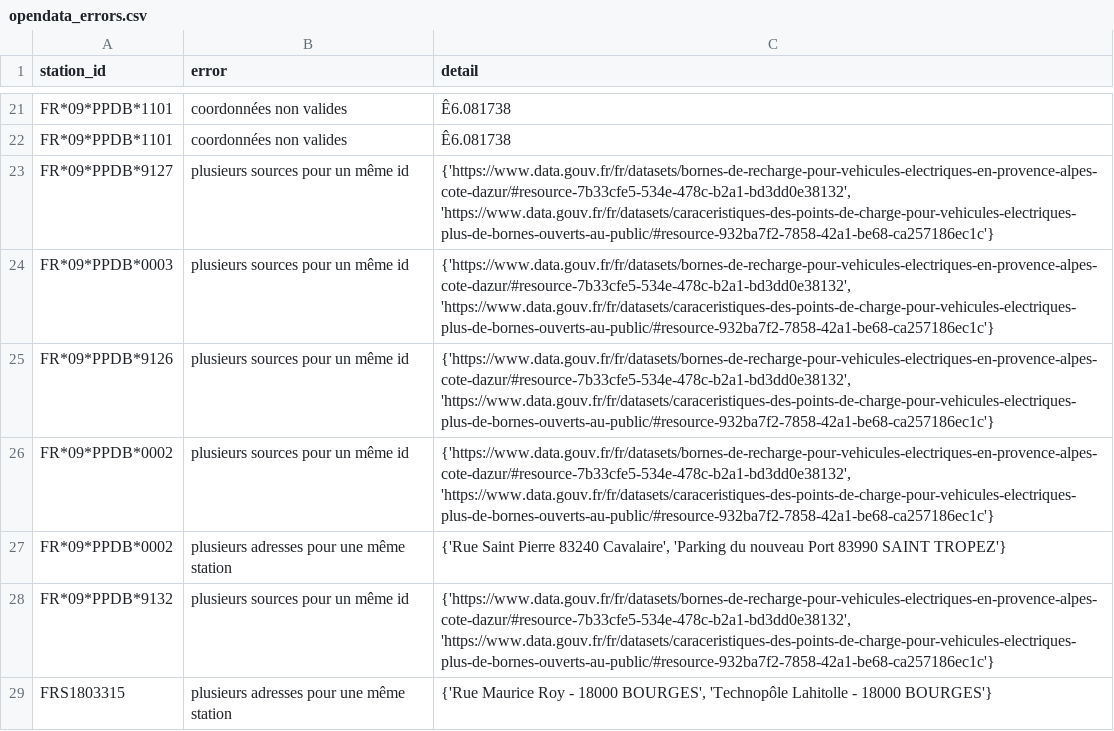
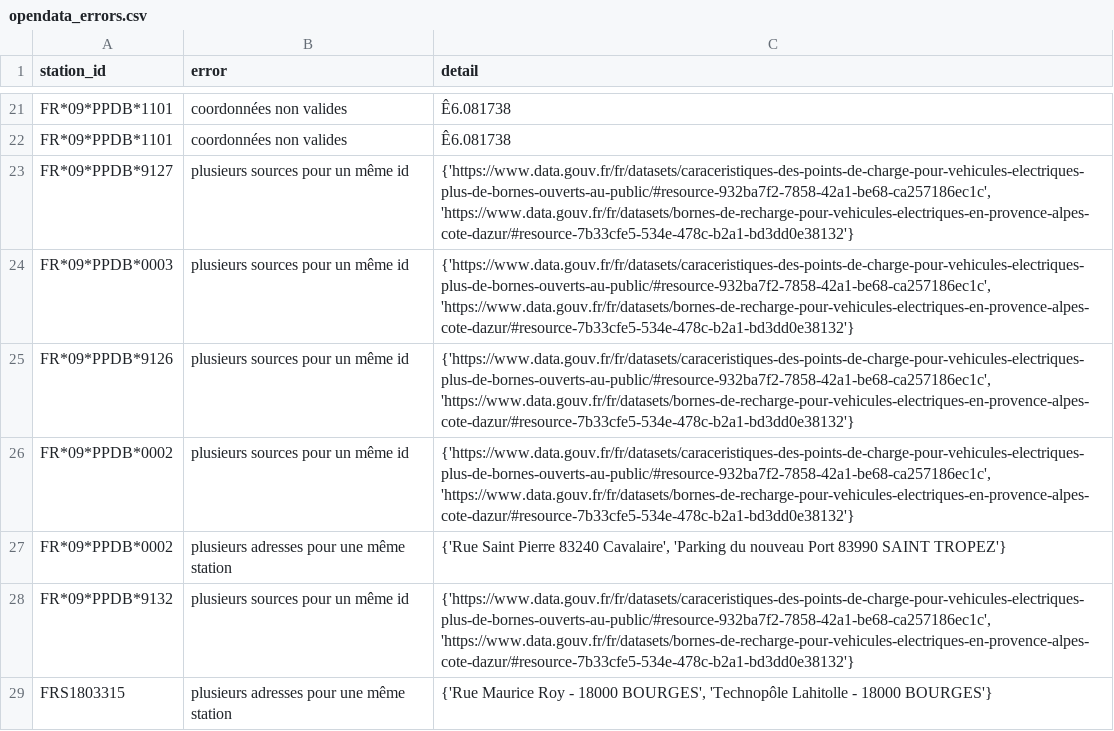
Before and after one commit to Jungle-Bus/ref-EU-EVSE, a CSV file: opendata_errors.csv, drawn as a sheet; only a part is shown, gaps mark what is left out; the diff covers the shown part only.

```diff
--- a/opendata_errors.csv
+++ b/opendata_errors.csv
@@ -22,8 +22,8 @@ FR*09*PPDB*1101,coordonnées non valides,Ê6.081738
 FR*09*PPDB*1101,coordonnées non valides,Ê6.081738
-FR*09*PPDB*9127,plusieurs sources pour un même id,"{'https://www.data.gouv.fr/fr/datasets/bornes-de-recharge-pour-vehicules-electriques-en-provence-alpes-cote-dazur/#resource-7b33cfe5-534e-478c-b2a1-bd3dd0e38132', 'https://www.data.gouv.fr/fr/datasets/caraceristiques-des-points-de-charge-pour-vehicules-electriques-plus-de-bornes-ouverts-au-public/#resource-932ba7f2-7858-42a1-be68-ca257186ec1c'}"
-FR*09*PPDB*0003,plusieurs sources pour un même id,"{'https://www.data.gouv.fr/fr/datasets/bornes-de-recharge-pour-vehicules-electriques-en-provence-alpes-cote-dazur/#resource-7b33cfe5-534e-478c-b2a1-bd3dd0e38132', 'https://www.data.gouv.fr/fr/datasets/caraceristiques-des-points-de-charge-pour-vehicules-electriques-plus-de-bornes-ouverts-au-public/#resource-932ba7f2-7858-42a1-be68-ca257186ec1c'}"
-FR*09*PPDB*9126,plusieurs sources pour un même id,"{'https://www.data.gouv.fr/fr/datasets/bornes-de-recharge-pour-vehicules-electriques-en-provence-alpes-cote-dazur/#resource-7b33cfe5-534e-478c-b2a1-bd3dd0e38132', 'https://www.data.gouv.fr/fr/datasets/caraceristiques-des-points-de-charge-pour-vehicules-electriques-plus-de-bornes-ouverts-au-public/#resource-932ba7f2-7858-42a1-be68-ca257186ec1c'}"
-FR*09*PPDB*0002,plusieurs sources pour un même id,"{'https://www.data.gouv.fr/fr/datasets/bornes-de-recharge-pour-vehicules-electriques-en-provence-alpes-cote-dazur/#resource-7b33cfe5-534e-478c-b2a1-bd3dd0e38132', 'https://www.data.gouv.fr/fr/datasets/caraceristiques-des-points-de-charge-pour-vehicules-electriques-plus-de-bornes-ouverts-au-public/#resource-932ba7f2-7858-42a1-be68-ca257186ec1c'}"
+FR*09*PPDB*9127,plusieurs sources pour un même id,"{'https://www.data.gouv.fr/fr/datasets/caraceristiques-des-points-de-charge-pour-vehicules-electriques-plus-de-bornes-ouverts-au-public/#resource-932ba7f2-7858-42a1-be68-ca257186ec1c', 'https://www.data.gouv.fr/fr/datasets/bornes-de-recharge-pour-vehicules-electriques-en-provence-alpes-cote-dazur/#resource-7b33cfe5-534e-478c-b2a1-bd3dd0e38132'}"
+FR*09*PPDB*0003,plusieurs sources pour un même id,"{'https://www.data.gouv.fr/fr/datasets/caraceristiques-des-points-de-charge-pour-vehicules-electriques-plus-de-bornes-ouverts-au-public/#resource-932ba7f2-7858-42a1-be68-ca257186ec1c', 'https://www.data.gouv.fr/fr/datasets/bornes-de-recharge-pour-vehicules-electriques-en-provence-alpes-cote-dazur/#resource-7b33cfe5-534e-478c-b2a1-bd3dd0e38132'}"
+FR*09*PPDB*9126,plusieurs sources pour un même id,"{'https://www.data.gouv.fr/fr/datasets/caraceristiques-des-points-de-charge-pour-vehicules-electriques-plus-de-bornes-ouverts-au-public/#resource-932ba7f2-7858-42a1-be68-ca257186ec1c', 'https://www.data.gouv.fr/fr/datasets/bornes-de-recharge-pour-vehicules-electriques-en-provence-alpes-cote-dazur/#resource-7b33cfe5-534e-478c-b2a1-bd3dd0e38132'}"
+FR*09*PPDB*0002,plusieurs sources pour un même id,"{'https://www.data.gouv.fr/fr/datasets/caraceristiques-des-points-de-charge-pour-vehicules-electriques-plus-de-bornes-ouverts-au-public/#resource-932ba7f2-7858-42a1-be68-ca257186ec1c', 'https://www.data.gouv.fr/fr/datasets/bornes-de-recharge-pour-vehicules-electriques-en-provence-alpes-cote-dazur/#resource-7b33cfe5-534e-478c-b2a1-bd3dd0e38132'}"
 FR*09*PPDB*0002,plusieurs adresses pour une même station,"{'Rue Saint Pierre 83240 Cavalaire', 'Parking du nouveau Port 83990 SAINT TROPEZ'}"
-FR*09*PPDB*9132,plusieurs sources pour un même id,"{'https://www.data.gouv.fr/fr/datasets/bornes-de-recharge-pour-vehicules-electriques-en-provence-alpes-cote-dazur/#resource-7b33cfe5-534e-478c-b2a1-bd3dd0e38132', 'https://www.data.gouv.fr/fr/datasets/caraceristiques-des-points-de-charge-pour-vehicules-electriques-plus-de-bornes-ouverts-au-public/#resource-932ba7f2-7858-42a1-be68-ca257186ec1c'}"
+FR*09*PPDB*9132,plusieurs sources pour un même id,"{'https://www.data.gouv.fr/fr/datasets/caraceristiques-des-points-de-charge-pour-vehicules-electriques-plus-de-bornes-ouverts-au-public/#resource-932ba7f2-7858-42a1-be68-ca257186ec1c', 'https://www.data.gouv.fr/fr/datasets/bornes-de-recharge-pour-vehicules-electriques-en-provence-alpes-cote-dazur/#resource-7b33cfe5-534e-478c-b2a1-bd3dd0e38132'}"
 FRS1803315,plusieurs adresses pour une même station,"{'Rue Maurice Roy - 18000 BOURGES', 'Technopôle Lahitolle - 18000 BOURGES'}"
```
Also changed, not shown: 11 edited cells elsewhere in this file.
